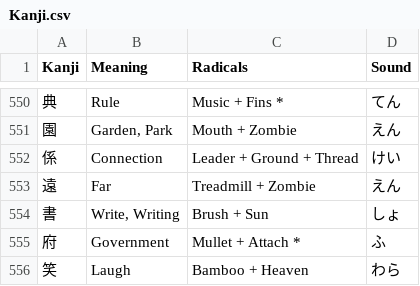
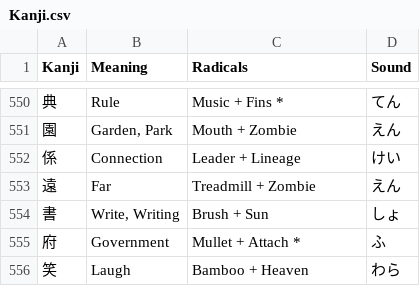
Before and after one commit to Goezs/kanji_with_radicals, a CSV file: Kanji.csv, drawn as a sheet; only a part is shown, gaps mark what is left out.

Commit message:
kanji.csv - 'Connection' correction

```diff
--- a/Kanji.csv
+++ b/Kanji.csv
@@ -551,3 +551,3 @@ Kanji,Meaning,Radicals,Sound
 園,"Garden, Park",Mouth + Zombie,えん
-係,Connection,Leader + Ground + Thread,けい
+係,Connection,Leader + Lineage,けい
 遠,Far,Treadmill + Zombie,えん
```
